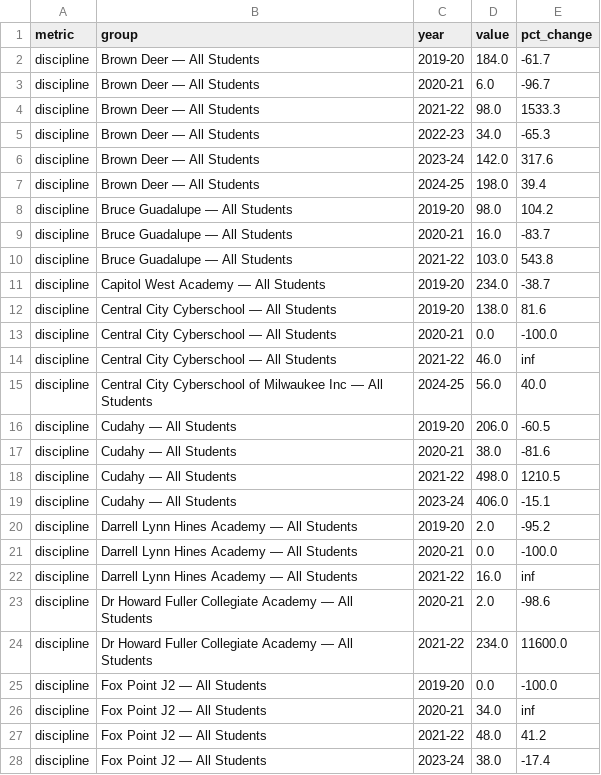
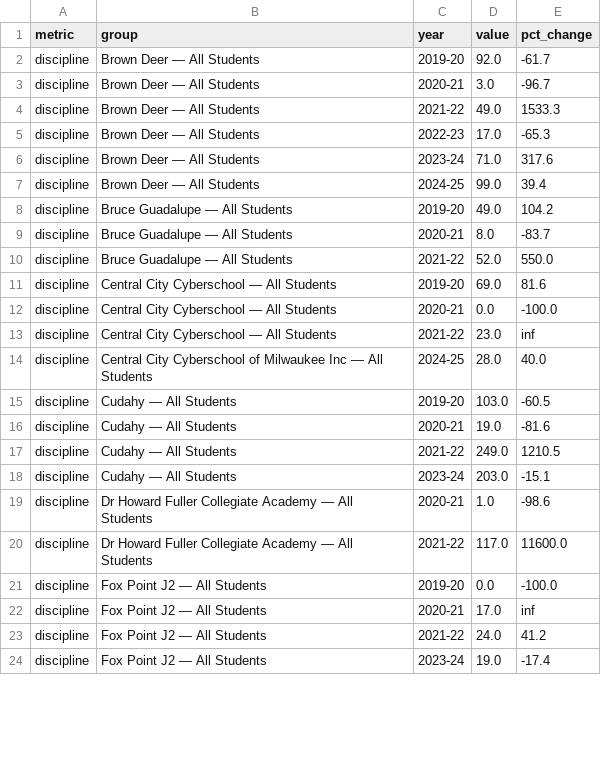
Before and after one commit to aklaus-jpg/milwaukee-data-tracker, a CSV file: data/processed/discipline_flags.csv, drawn as a sheet; only a part is shown; the diff covers the shown part only.

```diff
--- a/data/processed/discipline_flags.csv
+++ b/data/processed/discipline_flags.csv
@@ -1,28 +1,24 @@
 metric,group,year,value,pct_change
-discipline,Brown Deer — All Students,2019-20,184.0,-61.7
-discipline,Brown Deer — All Students,2020-21,6.0,-96.7
-discipline,Brown Deer — All Students,2021-22,98.0,1533.3
-discipline,Brown Deer — All Students,2022-23,34.0,-65.3
-discipline,Brown Deer — All Students,2023-24,142.0,317.6
-discipline,Brown Deer — All Students,2024-25,198.0,39.4
-discipline,Bruce Guadalupe — All Students,2019-20,98.0,104.2
-discipline,Bruce Guadalupe — All Students,2020-21,16.0,-83.7
-discipline,Bruce Guadalupe — All Students,2021-22,103.0,543.8
-discipline,Capitol West Academy — All Students,2019-20,234.0,-38.7
-discipline,Central City Cyberschool — All Students,2019-20,138.0,81.6
+discipline,Brown Deer — All Students,2019-20,92.0,-61.7
+discipline,Brown Deer — All Students,2020-21,3.0,-96.7
+discipline,Brown Deer — All Students,2021-22,49.0,1533.3
+discipline,Brown Deer — All Students,2022-23,17.0,-65.3
+discipline,Brown Deer — All Students,2023-24,71.0,317.6
+discipline,Brown Deer — All Students,2024-25,99.0,39.4
+discipline,Bruce Guadalupe — All Students,2019-20,49.0,104.2
+discipline,Bruce Guadalupe — All Students,2020-21,8.0,-83.7
+discipline,Bruce Guadalupe — All Students,2021-22,52.0,550.0
+discipline,Central City Cyberschool — All Students,2019-20,69.0,81.6
 discipline,Central City Cyberschool — All Students,2020-21,0.0,-100.0
-discipline,Central City Cyberschool — All Students,2021-22,46.0,inf
-discipline,Central City Cyberschool of Milwaukee Inc — All Students,2024-25,56.0,40.0
-discipline,Cudahy — All Students,2019-20,206.0,-60.5
-discipline,Cudahy — All Students,2020-21,38.0,-81.6
-discipline,Cudahy — All Students,2021-22,498.0,1210.5
-discipline,Cudahy — All Students,2023-24,406.0,-15.1
-discipline,Darrell Lynn Hines Academy — All Students,2019-20,2.0,-95.2
-discipline,Darrell Lynn Hines Academy — All Students,2020-21,0.0,-100.0
-discipline,Darrell Lynn Hines Academy — All Students,2021-22,16.0,inf
-discipline,Dr Howard Fuller Collegiate Academy — All Students,2020-21,2.0,-98.6
-discipline,Dr Howard Fuller Collegiate Academy — All Students,2021-22,234.0,11600.0
+discipline,Central City Cyberschool — All Students,2021-22,23.0,inf
+discipline,Central City Cyberschool of Milwaukee Inc — All Students,2024-25,28.0,40.0
+discipline,Cudahy — All Students,2019-20,103.0,-60.5
+discipline,Cudahy — All Students,2020-21,19.0,-81.6
+discipline,Cudahy — All Students,2021-22,249.0,1210.5
+discipline,Cudahy — All Students,2023-24,203.0,-15.1
+discipline,Dr Howard Fuller Collegiate Academy — All Students,2020-21,1.0,-98.6
+discipline,Dr Howard Fuller Collegiate Academy — All Students,2021-22,117.0,11600.0
 discipline,Fox Point J2 — All Students,2019-20,0.0,-100.0
-discipline,Fox Point J2 — All Students,2020-21,34.0,inf
-discipline,Fox Point J2 — All Students,2021-22,48.0,41.2
-discipline,Fox Point J2 — All Students,2023-24,38.0,-17.4
+discipline,Fox Point J2 — All Students,2020-21,17.0,inf
+discipline,Fox Point J2 — All Students,2021-22,24.0,41.2
+discipline,Fox Point J2 — All Students,2023-24,19.0,-17.4
```
Also changed, not shown: 6 removed rows and 86 edited cells elsewhere in this file, data/processed/chronic_absenteeism_flags.csv, data/processed/chronic_absenteeism_trend.csv, 8 other files.
